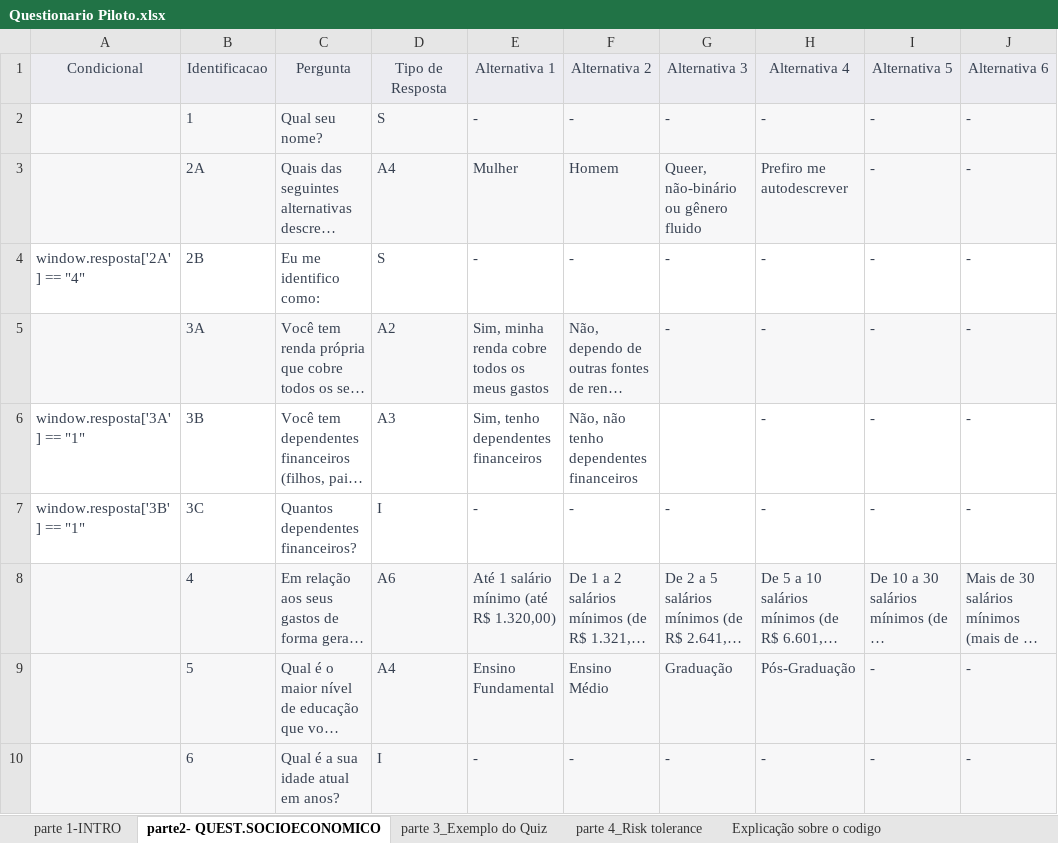
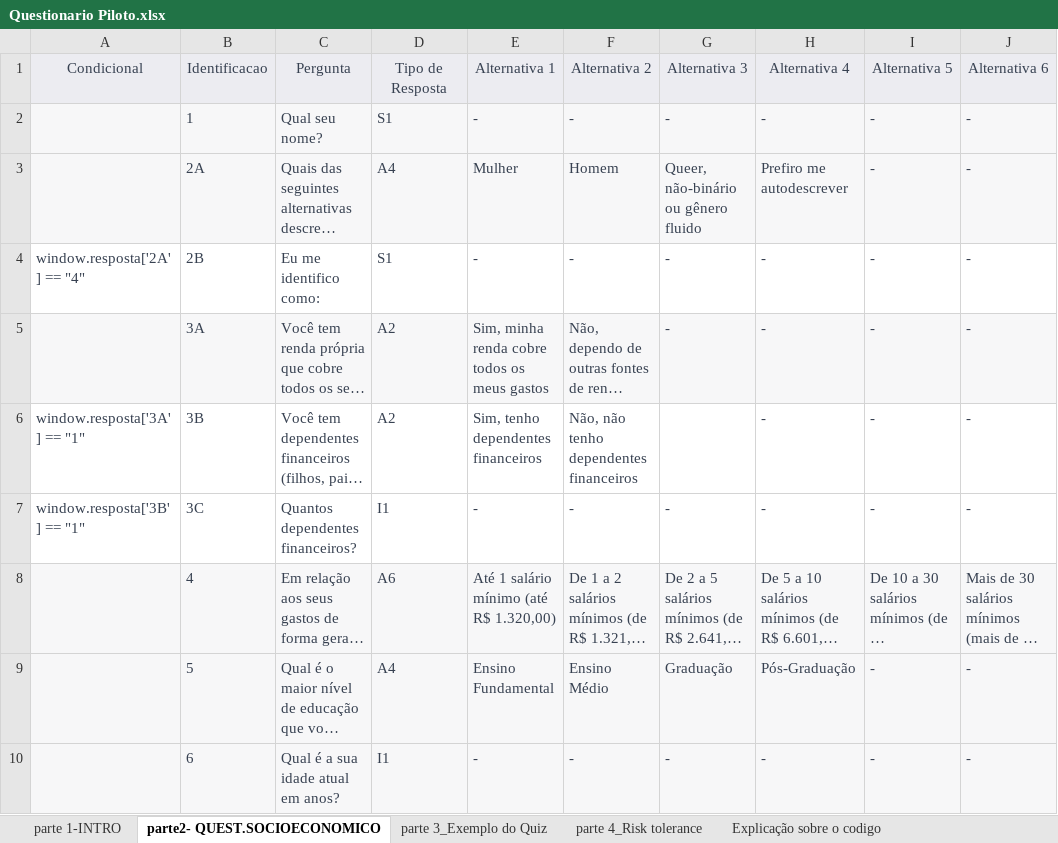
Before and after one commit to hutner700/Aversao-A-Perda, an Excel workbook: Questionario Piloto.xlsx, sheet parte2- QUEST.SOCIOECONOMICO, drawn as a sheet; only a part is shown; long unchanged cells end in …; values as stored, in another font and other column widths than the file's, no borders; the diff names each change by its address in the sheet, - before the commit and + after, or states it on an @@ line.

```diff
--- a/Questionario Piloto.xlsx (sheet parte2- QUEST.SOCIOECONOMICO)
+++ b/Questionario Piloto.xlsx (sheet parte2- QUEST.SOCIOECONOMICO)
-D2: S
+D2: S1
-D4: S
+D4: S1
-D6: A3
+D6: A2
-D7: I
+D7: I1
-D10: I
+D10: I1
```
Also changed, not shown: sheet parte 4_Risk tolerance, 13 other files.
